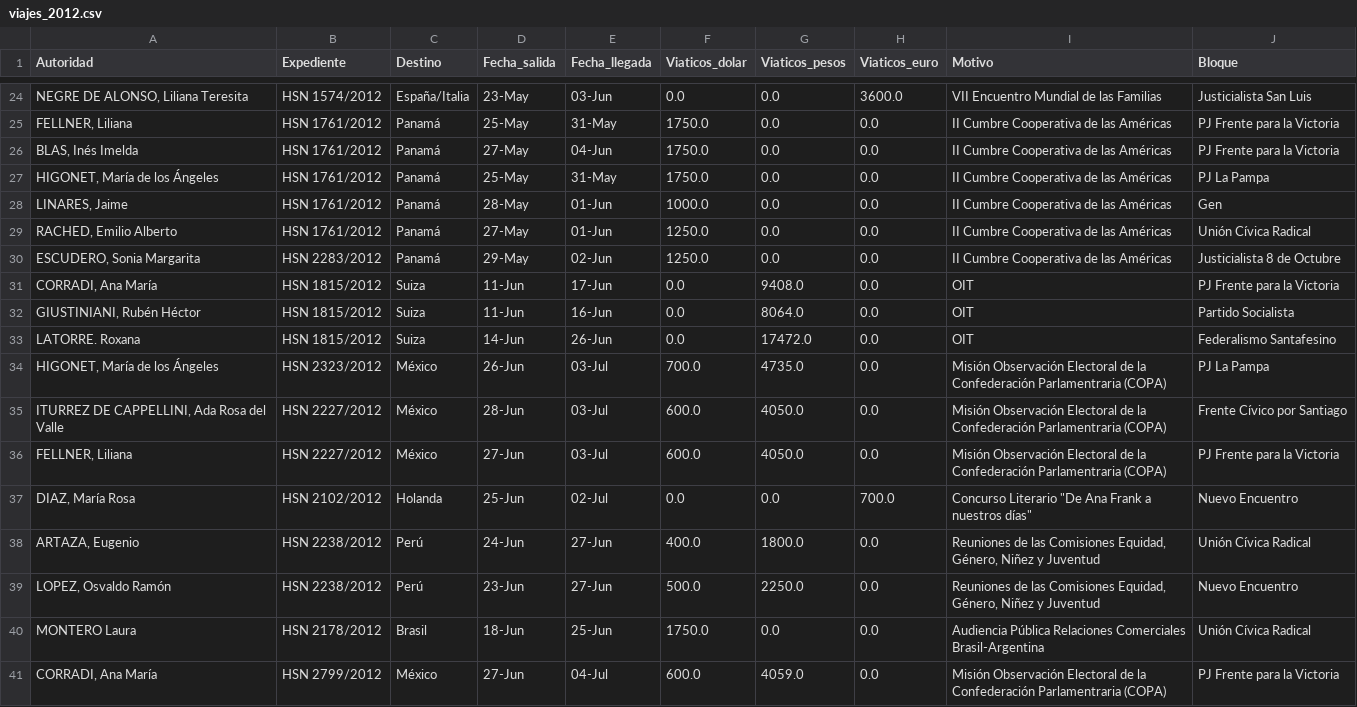
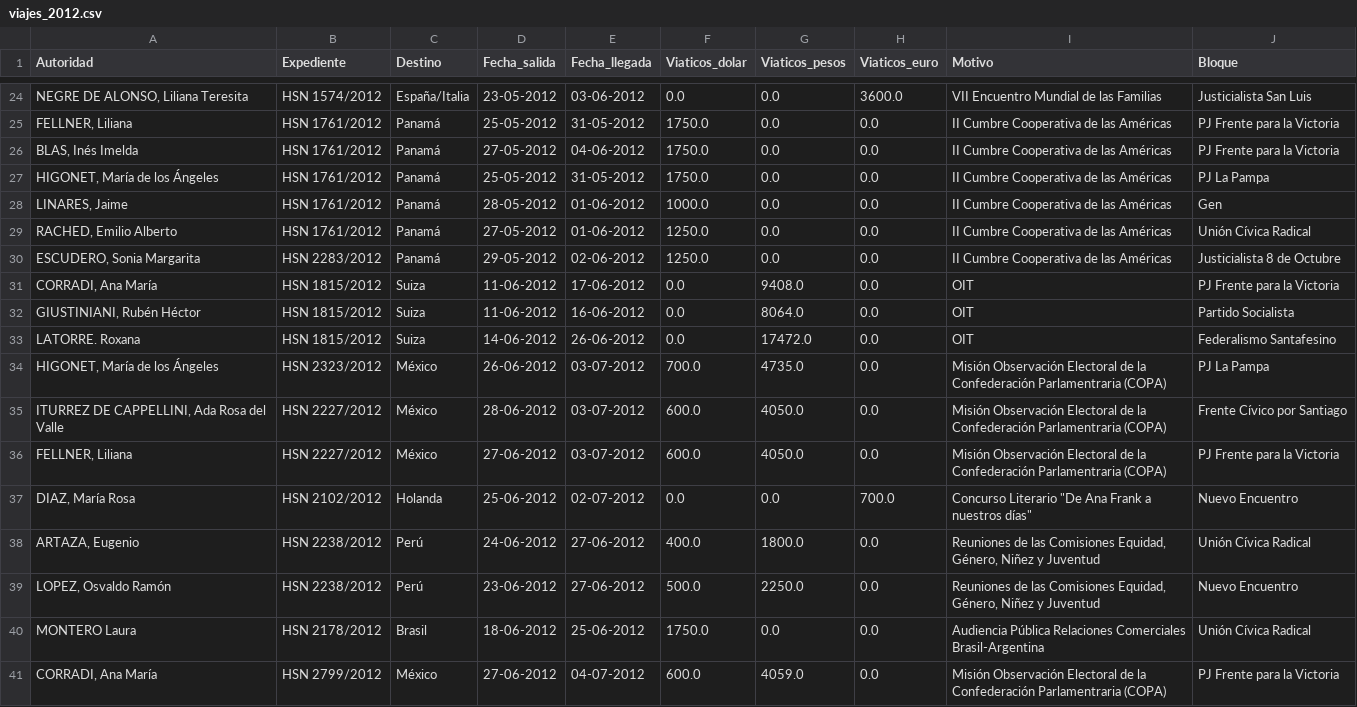
Before and after one commit to OpenDataR4/datos, a CSV file: senado_viajes/viajes_2012.csv, drawn as a sheet; only a part is shown, gaps mark what is left out; the diff covers the shown part only.

```diff
--- a/senado_viajes/viajes_2012.csv
+++ b/senado_viajes/viajes_2012.csv
@@ -24,18 +24,18 @@ Autoridad,Expediente,Destino,Fecha_salida,Fecha_llegada,Viaticos_dolar,Viaticos_
-"NEGRE DE ALONSO, Liliana Teresita",HSN 1574/2012,España/Italia,23-May,03-Jun,0.0,0.0,3600.0,VII Encuentro Mundial de las Familias,Justicialista San Luis
-"FELLNER, Liliana",HSN 1761/2012,Panamá,25-May,31-May,1750.0,0.0,0.0,II Cumbre Cooperativa de las Américas,PJ Frente para la Victoria
-"BLAS, Inés Imelda",HSN 1761/2012,Panamá,27-May,04-Jun,1750.0,0.0,0.0,II Cumbre Cooperativa de las Américas,PJ Frente para la Victoria
-"HIGONET, María de los Ángeles",HSN 1761/2012,Panamá,25-May,31-May,1750.0,0.0,0.0,II Cumbre Cooperativa de las Américas,PJ La Pampa
-"LINARES, Jaime",HSN 1761/2012,Panamá,28-May,01-Jun,1000.0,0.0,0.0,II Cumbre Cooperativa de las Américas,Gen
-"RACHED, Emilio Alberto",HSN 1761/2012,Panamá,27-May,01-Jun,1250.0,0.0,0.0,II Cumbre Cooperativa de las Américas,Unión Cívica Radical
-"ESCUDERO, Sonia Margarita",HSN 2283/2012,Panamá,29-May,02-Jun,1250.0,0.0,0.0,II Cumbre Cooperativa de las Américas,Justicialista 8 de Octubre
-"CORRADI, Ana María",HSN 1815/2012,Suiza,11-Jun,17-Jun,0.0,9408.0,0.0,OIT,PJ Frente para la Victoria
-"GIUSTINIANI, Rubén Héctor",HSN 1815/2012,Suiza,11-Jun,16-Jun,0.0,8064.0,0.0,OIT,Partido Socialista
-LATORRE. Roxana,HSN 1815/2012,Suiza,14-Jun,26-Jun,0.0,17472.0,0.0,OIT,Federalismo Santafesino
-"HIGONET, María de los Ángeles",HSN 2323/2012,México,26-Jun,03-Jul,700.0,4735.0,0.0,Misión Observación Electoral de la Confederación Parlamentraria (COPA),PJ La Pampa
-"ITURREZ DE CAPPELLINI, Ada Rosa del Valle",HSN 2227/2012,México,28-Jun,03-Jul,600.0,4050.0,0.0,Misión Observación Electoral de la Confederación Parlamentraria (COPA),Frente Cívico por Santiago
-"FELLNER, Liliana",HSN 2227/2012,México,27-Jun,03-Jul,600.0,4050.0,0.0,Misión Observación Electoral de la Confederación Parlamentraria (COPA),PJ Frente para la Victoria
-"DIAZ, María Rosa",HSN 2102/2012,Holanda,25-Jun,02-Jul,0.0,0.0,700.0,"Concurso Literario ""De Ana Frank a nuestros días""",Nuevo Encuentro
-"ARTAZA, Eugenio",HSN 2238/2012,Perú,24-Jun,27-Jun,400.0,1800.0,0.0,"Reuniones de las Comisiones Equidad, Género, Niñez y Juventud",Unión Cívica Radical
-"LOPEZ, Osvaldo Ramón",HSN 2238/2012,Perú,23-Jun,27-Jun,500.0,2250.0,0.0,"Reuniones de las Comisiones Equidad, Género, Niñez y Juventud",Nuevo Encuentro
-MONTERO Laura,HSN 2178/2012,Brasil,18-Jun,25-Jun,1750.0,0.0,0.0,Audiencia Pública Relaciones Comerciales Brasil-Argentina,Unión Cívica Radical
-"CORRADI, Ana María",HSN 2799/2012,México,27-Jun,04-Jul,600.0,4059.0,0.0,Misión Observación Electoral de la Confederación Parlamentraria (COPA),PJ Frente para la Victoria
+"NEGRE DE ALONSO, Liliana Teresita",HSN 1574/2012,España/Italia,23-05-2012,03-06-2012,0.0,0.0,3600.0,VII Encuentro Mundial de las Familias,Justicialista San Luis
+"FELLNER, Liliana",HSN 1761/2012,Panamá,25-05-2012,31-05-2012,1750.0,0.0,0.0,II Cumbre Cooperativa de las Américas,PJ Frente para la Victoria
+"BLAS, Inés Imelda",HSN 1761/2012,Panamá,27-05-2012,04-06-2012,1750.0,0.0,0.0,II Cumbre Cooperativa de las Américas,PJ Frente para la Victoria
+"HIGONET, María de los Ángeles",HSN 1761/2012,Panamá,25-05-2012,31-05-2012,1750.0,0.0,0.0,II Cumbre Cooperativa de las Américas,PJ La Pampa
+"LINARES, Jaime",HSN 1761/2012,Panamá,28-05-2012,01-06-2012,1000.0,0.0,0.0,II Cumbre Cooperativa de las Américas,Gen
+"RACHED, Emilio Alberto",HSN 1761/2012,Panamá,27-05-2012,01-06-2012,1250.0,0.0,0.0,II Cumbre Cooperativa de las Américas,Unión Cívica Radical
+"ESCUDERO, Sonia Margarita",HSN 2283/2012,Panamá,29-05-2012,02-06-2012,1250.0,0.0,0.0,II Cumbre Cooperativa de las Américas,Justicialista 8 de Octubre
+"CORRADI, Ana María",HSN 1815/2012,Suiza,11-06-2012,17-06-2012,0.0,9408.0,0.0,OIT,PJ Frente para la Victoria
+"GIUSTINIANI, Rubén Héctor",HSN 1815/2012,Suiza,11-06-2012,16-06-2012,0.0,8064.0,0.0,OIT,Partido Socialista
+LATORRE. Roxana,HSN 1815/2012,Suiza,14-06-2012,26-06-2012,0.0,17472.0,0.0,OIT,Federalismo Santafesino
+"HIGONET, María de los Ángeles",HSN 2323/2012,México,26-06-2012,03-07-2012,700.0,4735.0,0.0,Misión Observación Electoral de la Confederación Parlamentraria (COPA),PJ La Pampa
+"ITURREZ DE CAPPELLINI, Ada Rosa del Valle",HSN 2227/2012,México,28-06-2012,03-07-2012,600.0,4050.0,0.0,Misión Observación Electoral de la Confederación Parlamentraria (COPA),Frente Cívico por Santiago
+"FELLNER, Liliana",HSN 2227/2012,México,27-06-2012,03-07-2012,600.0,4050.0,0.0,Misión Observación Electoral de la Confederación Parlamentraria (COPA),PJ Frente para la Victoria
+"DIAZ, María Rosa",HSN 2102/2012,Holanda,25-06-2012,02-07-2012,0.0,0.0,700.0,"Concurso Literario ""De Ana Frank a nuestros días""",Nuevo Encuentro
+"ARTAZA, Eugenio",HSN 2238/2012,Perú,24-06-2012,27-06-2012,400.0,1800.0,0.0,"Reuniones de las Comisiones Equidad, Género, Niñez y Juventud",Unión Cívica Radical
+"LOPEZ, Osvaldo Ramón",HSN 2238/2012,Perú,23-06-2012,27-06-2012,500.0,2250.0,0.0,"Reuniones de las Comisiones Equidad, Género, Niñez y Juventud",Nuevo Encuentro
+MONTERO Laura,HSN 2178/2012,Brasil,18-06-2012,25-06-2012,1750.0,0.0,0.0,Audiencia Pública Relaciones Comerciales Brasil-Argentina,Unión Cívica Radical
+"CORRADI, Ana María",HSN 2799/2012,México,27-06-2012,04-07-2012,600.0,4059.0,0.0,Misión Observación Electoral de la Confederación Parlamentraria (COPA),PJ Frente para la Victoria
```
Also changed, not shown: 150 edited cells elsewhere in this file, senado_viajes/viajes_2013.csv, senado_viajes/viajes_2014.csv, 3 other files.
